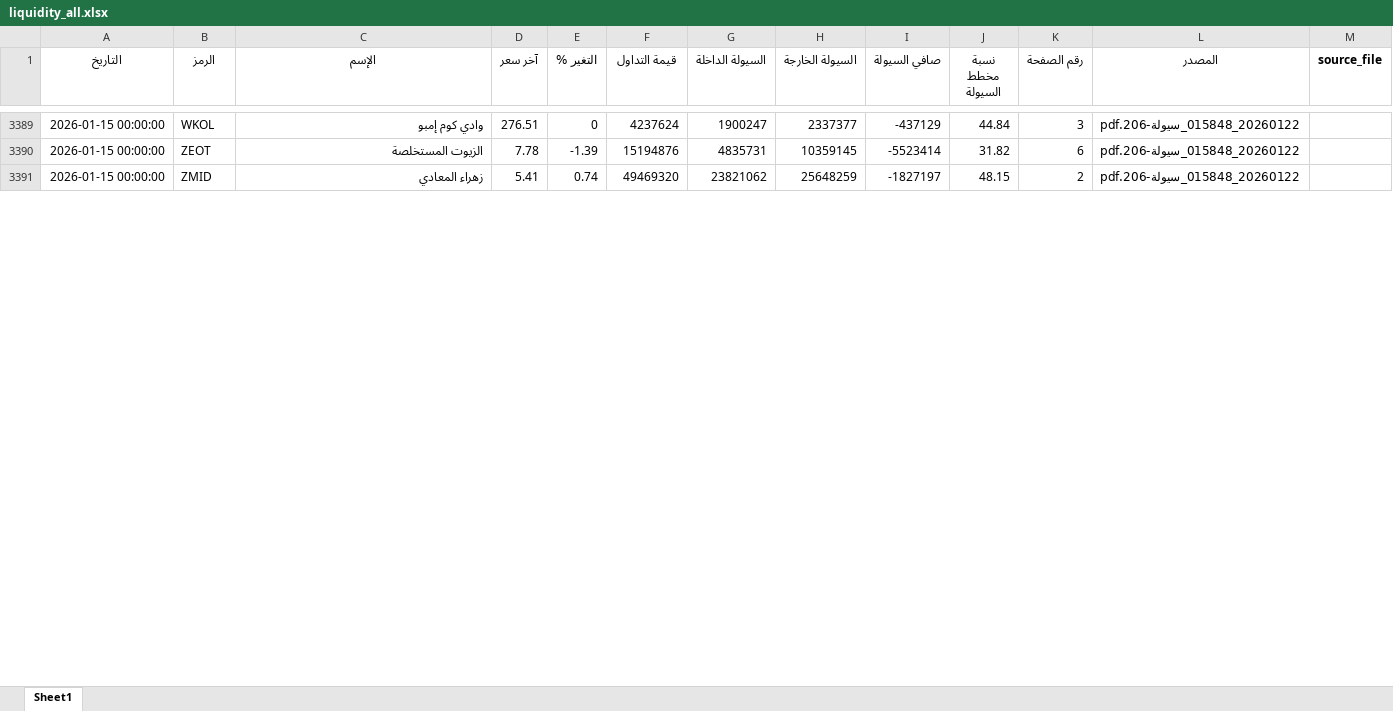
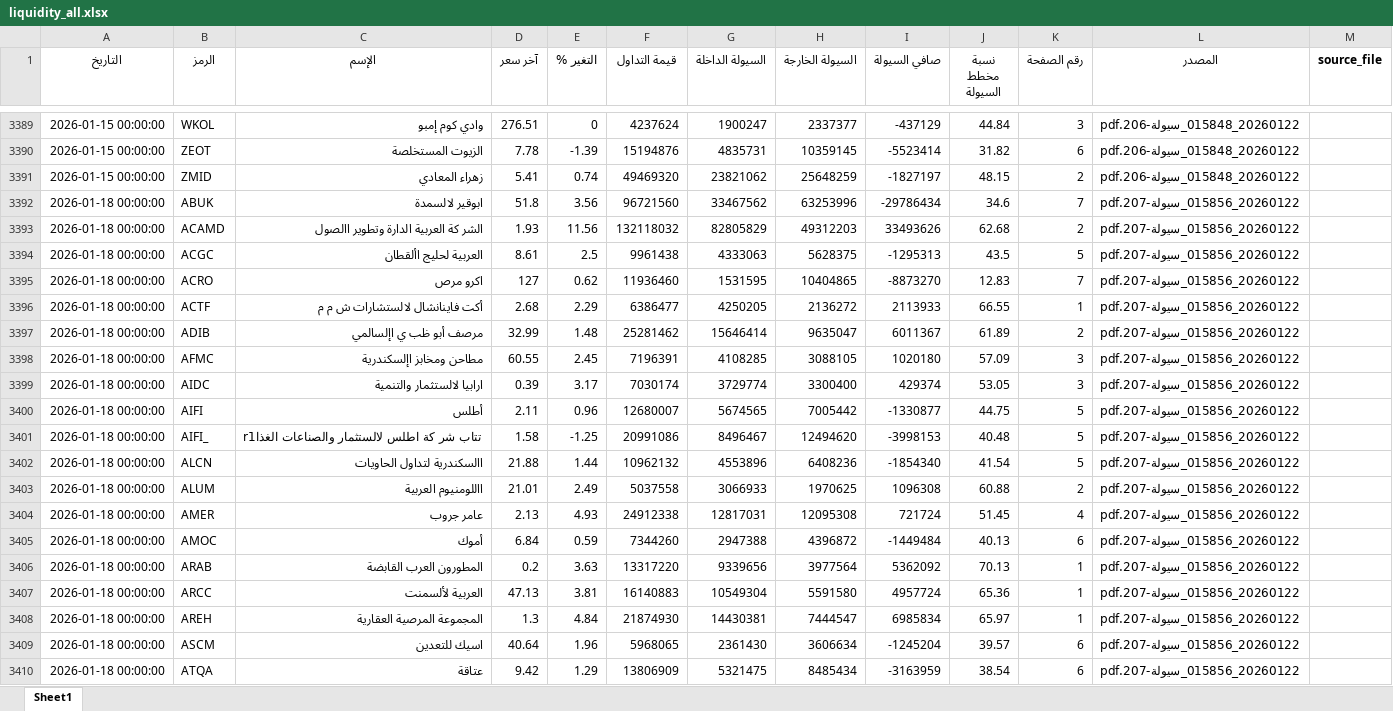
Before and after one commit to MahmoudElshaeer/egx-liquidity-dashboard, an Excel workbook: liquidity_all.xlsx, sheet Sheet1, drawn as a sheet; only a part is shown, gaps mark what is left out; values as stored, in another font and other column widths than the file's, no borders; the diff covers the shown part only; the diff names each change by its address in the sheet, - before the commit and + after, or states it on an @@ line.

Commit message:
Update liquidity data 2026-01-18

```diff
--- a/liquidity_all.xlsx (sheet Sheet1)
+++ b/liquidity_all.xlsx (sheet Sheet1)
+row 3392: 2026-01-18 00:00:00 | ABUK | ابوقير لالسمدة | 51.8 | 3.56 | 96721560 | 33467562 | 63253996 | -29786434 | 34.6 | 7 | 20260122_015856_سيولة-207.pdf
+row 3393: 2026-01-18 00:00:00 | ACAMD | الشر كة العربية الدارة وتطوير االصول | 1.93 | 11.56 | 132118032 | 82805829 | 49312203 | 33493626 | 62.68 | 2 | 20260122_015856_سيولة-207.pdf
+row 3394: 2026-01-18 00:00:00 | ACGC | العربية لحليج األقطان | 8.61 | 2.5 | 9961438 | 4333063 | 5628375 | -1295313 | 43.5 | 5 | 20260122_015856_سيولة-207.pdf
+row 3395: 2026-01-18 00:00:00 | ACRO | اكرو مرص | 127 | 0.62 | 11936460 | 1531595 | 10404865 | -8873270 | 12.83 | 7 | 20260122_015856_سيولة-207.pdf
+row 3396: 2026-01-18 00:00:00 | ACTF | أكت فاينانشال لالستشارات ش م م | 2.68 | 2.29 | 6386477 | 4250205 | 2136272 | 2113933 | 66.55 | 1 | 20260122_015856_سيولة-207.pdf
+row 3397: 2026-01-18 00:00:00 | ADIB | مرصف أبو ظب ي اإلسالمي | 32.99 | 1.48 | 25281462 | 15646414 | 9635047 | 6011367 | 61.89 | 2 | 20260122_015856_سيولة-207.pdf
+row 3398: 2026-01-18 00:00:00 | AFMC | مطاحن ومخابز اإلسكندرية | 60.55 | 2.45 | 7196391 | 4108285 | 3088105 | 1020180 | 57.09 | 3 | 20260122_015856_سيولة-207.pdf
+row 3399: 2026-01-18 00:00:00 | AIDC | ارابيا لالستثمار والتنمية | 0.39 | 3.17 | 7030174 | 3729774 | 3300400 | 429374 | 53.05 | 3 | 20260122_015856_سيولة-207.pdf
+row 3400: 2026-01-18 00:00:00 | AIFI | أطلس | 2.11 | 0.96 | 12680007 | 5674565 | 7005442 | -1330877 | 44.75 | 5 | 20260122_015856_سيولة-207.pdf
+row 3401: 2026-01-18 00:00:00 | AIFI_ | r1تتاب شر كة اطلس لالستثمار والصناعات الغذا | 1.58 | -1.25 | 20991086 | 8496467 | 12494620 | -3998153 | 40.48 | 5 | 20260122_015856_سيولة-207.pdf
+row 3402: 2026-01-18 00:00:00 | ALCN | االسكندرية لتداول الحاويات | 21.88 | 1.44 | 10962132 | 4553896 | 6408236 | -1854340 | 41.54 | 5 | 20260122_015856_سيولة-207.pdf
+row 3403: 2026-01-18 00:00:00 | ALUM | االلومنيوم العربية | 21.01 | 2.49 | 5037558 | 3066933 | 1970625 | 1096308 | 60.88 | 2 | 20260122_015856_سيولة-207.pdf
+row 3404: 2026-01-18 00:00:00 | AMER | عامر جروب | 2.13 | 4.93 | 24912338 | 12817031 | 12095308 | 721724 | 51.45 | 4 | 20260122_015856_سيولة-207.pdf
+row 3405: 2026-01-18 00:00:00 | AMOC | أموك | 6.84 | 0.59 | 7344260 | 2947388 | 4396872 | -1449484 | 40.13 | 6 | 20260122_015856_سيولة-207.pdf
+row 3406: 2026-01-18 00:00:00 | ARAB | المطورون العرب القابضة | 0.2 | 3.63 | 13317220 | 9339656 | 3977564 | 5362092 | 70.13 | 1 | 20260122_015856_سيولة-207.pdf
+row 3407: 2026-01-18 00:00:00 | ARCC | العربية لألسمنت | 47.13 | 3.81 | 16140883 | 10549304 | 5591580 | 4957724 | 65.36 | 1 | 20260122_015856_سيولة-207.pdf
+row 3408: 2026-01-18 00:00:00 | AREH | المجموعة المرصية العقارية | 1.3 | 4.84 | 21874930 | 14430381 | 7444547 | 6985834 | 65.97 | 1 | 20260122_015856_سيولة-207.pdf
+row 3409: 2026-01-18 00:00:00 | ASCM | اسيك للتعدين | 40.64 | 1.96 | 5968065 | 2361430 | 3606634 | -1245204 | 39.57 | 6 | 20260122_015856_سيولة-207.pdf
+row 3410: 2026-01-18 00:00:00 | ATQA | عتاقة | 9.42 | 1.29 | 13806909 | 5321475 | 8485434 | -3163959 | 38.54 | 6 | 20260122_015856_سيولة-207.pdf
```
Also changed, not shown: 90 added rows elsewhere in this sheet, 2 other files.
